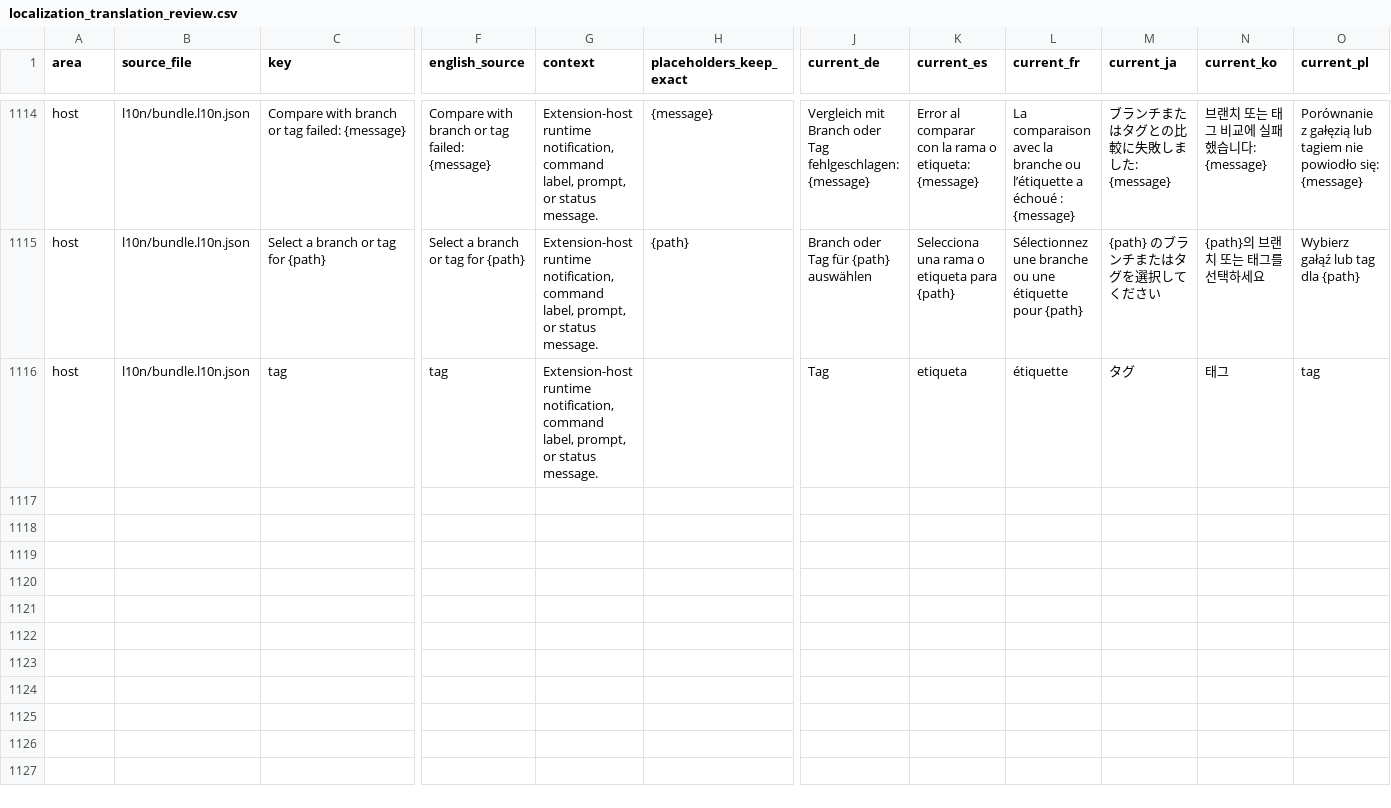
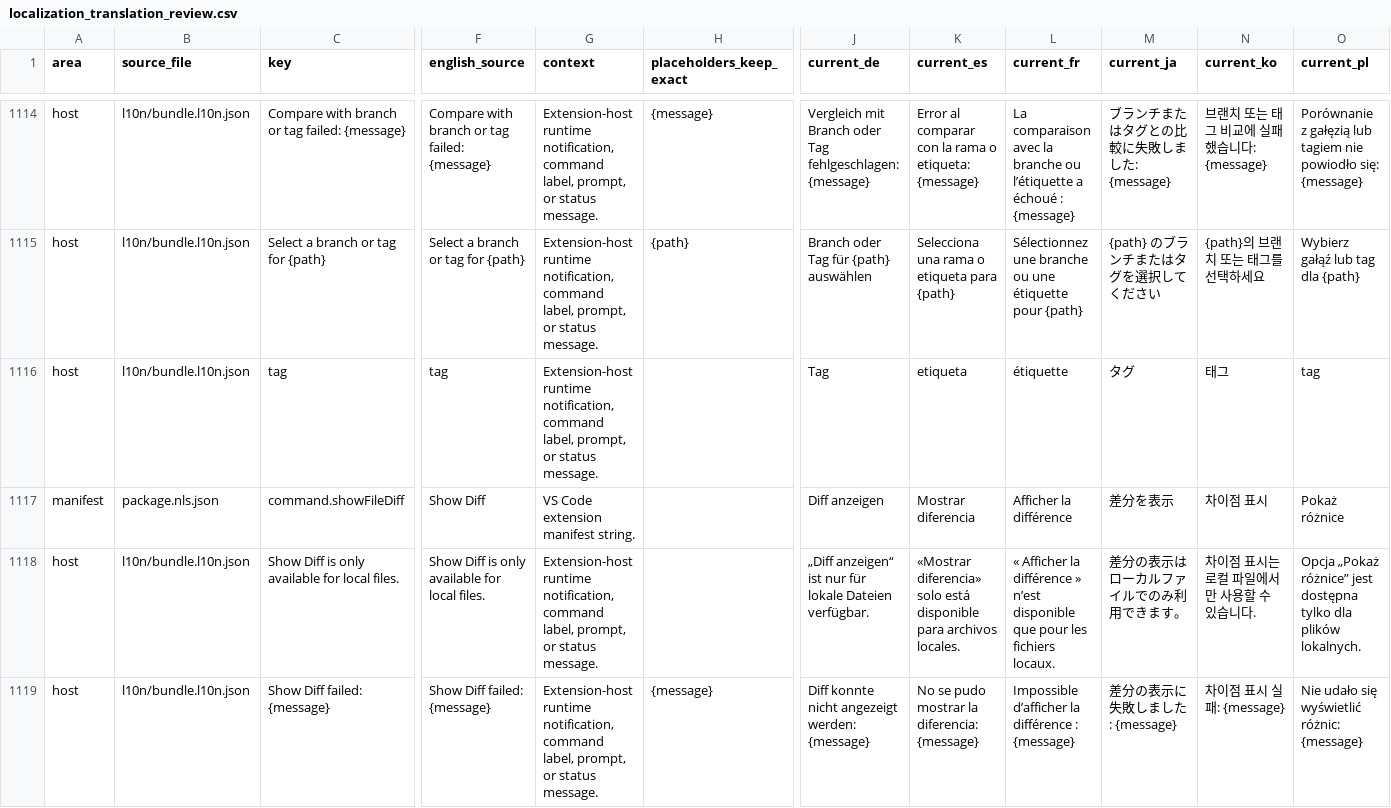
Before and after one commit to MaheshKok/IntelliGit, a CSV file: docs/localization/localization_translation_review.csv, drawn as a sheet; only a part is shown, gaps mark what is left out; rows hold the shown columns only; the diff names each change by its address in the sheet, - before the commit and + after, or states it on an @@ line.

Commit message:
feat: show selected file changes from context menus (#278)
Adds Show Diff to IntelliGit's file context menu in Explorer, editor tabs, and the editor. It opens the selected file's current changes since the latest commit in IntelliGit's shared diff viewer and keeps the selected file's repository and working document identity.

The command includes the native $(diff) icon, localized labels and errors, version 0.35.2, and a user-focused changelog entry.

```diff
--- a/docs/localization/localization_translation_review.csv
+++ b/docs/localization/localization_translation_review.csv
+row 1117: manifest | package.nls.json | command.showFileDiff | Show Diff | VS Code extension manifest string. |  | Diff anzeigen | Mostrar diferencia | Afficher la différence | 差分を表示 | 차이점 표시 | Pokaż różnice
+row 1118: host | l10n/bundle.l10n.json | Show Diff is only available for local files. | Show Diff is only available for local files. | Extension-host runtime notification, command label, prompt, or status message. |  | „Diff anzeigen“ ist nur für lokale Dateien verfügbar. | «Mostrar diferencia» solo está disponible para archivos locales. | « Afficher la différence » n’est disponible que pour les fichiers locaux. | 差分の表示はローカルファイルでのみ利用できます。 | 차이점 표시는 로컬 파일에서만 사용할 수 있습니다. | Opcja „Pokaż różnice” jest dostępna tylko dla plików lokalnych.
+row 1119: host | l10n/bundle.l10n.json | Show Diff failed: {message} | Show Diff failed: {message} | Extension-host runtime notification, command label, prompt, or status message. | {message} | Diff konnte nicht angezeigt werden: {message} | No se pudo mostrar la diferencia: {message} | Impossible d’afficher la différence : {message} | 差分の表示に失敗しました: {message} | 차이점 표시 실패: {message} | Nie udało się wyświetlić różnic: {message}
```
Also changed, not shown: 37 other files.
